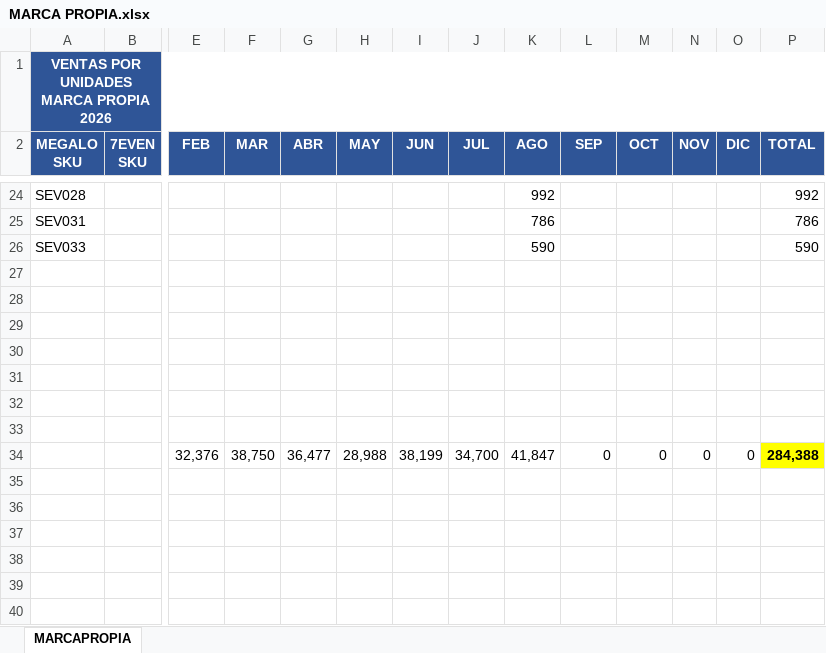
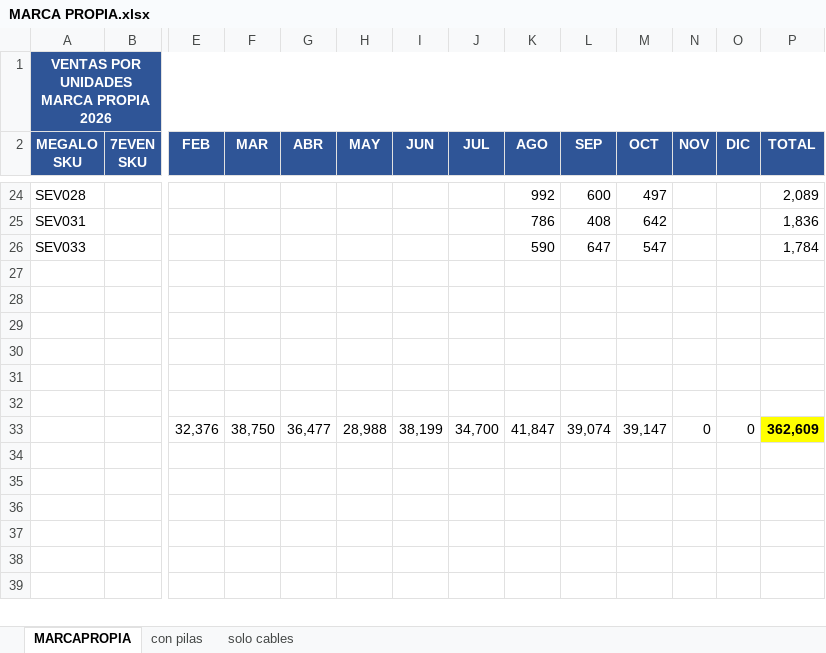
Before and after one commit to jlsosac85-lab/megalo-dashoboard, an Excel workbook: data/MARCA PROPIA.xlsx, sheet MARCAPROPIA, drawn as a sheet; only a part is shown, gaps mark what is left out; values as stored, in another font and other column widths than the file's, no borders; removed rows and columns are numbered as before the commit, all else as after; rows hold the shown columns only; the diff covers the shown part only; the diff names each change by its address in the sheet, - before the commit and + after, or states it on an @@ line.

```diff
--- a/data/MARCA PROPIA.xlsx (sheet MARCAPROPIA)
+++ b/data/MARCA PROPIA.xlsx (sheet MARCAPROPIA)
+sheet tab: con pilas
+sheet tab: solo cables
-L24 (SEP): (empty)
+L24 (SEP): 600
-M24 (OCT): (empty)
+M24 (OCT): 497
-P24 (TOTAL): 992
+P24 (TOTAL): 2,089
-L25 (SEP): (empty)
+L25 (SEP): 408
-M25 (OCT): (empty)
+M25 (OCT): 642
-P25 (TOTAL): 786
+P25 (TOTAL): 1,836
-L26 (SEP): (empty)
+L26 (SEP): 647
-M26 (OCT): (empty)
+M26 (OCT): 547
-P26 (TOTAL): 590
+P26 (TOTAL): 1,784
-row 33: (empty)
-L33 (SEP): 0
+L33 (SEP): 39,074
-M33 (OCT): 0
+M33 (OCT): 39,147
-P33 (TOTAL): 284,388
+P33 (TOTAL): 362,609
```
Also changed, not shown: 3 added rows, 3 removed rows and 54 edited cells elsewhere in this sheet, formulas that keep their value, data/FLASHDATA.xlsx, data/KROON.xlsx, 6 other files.
